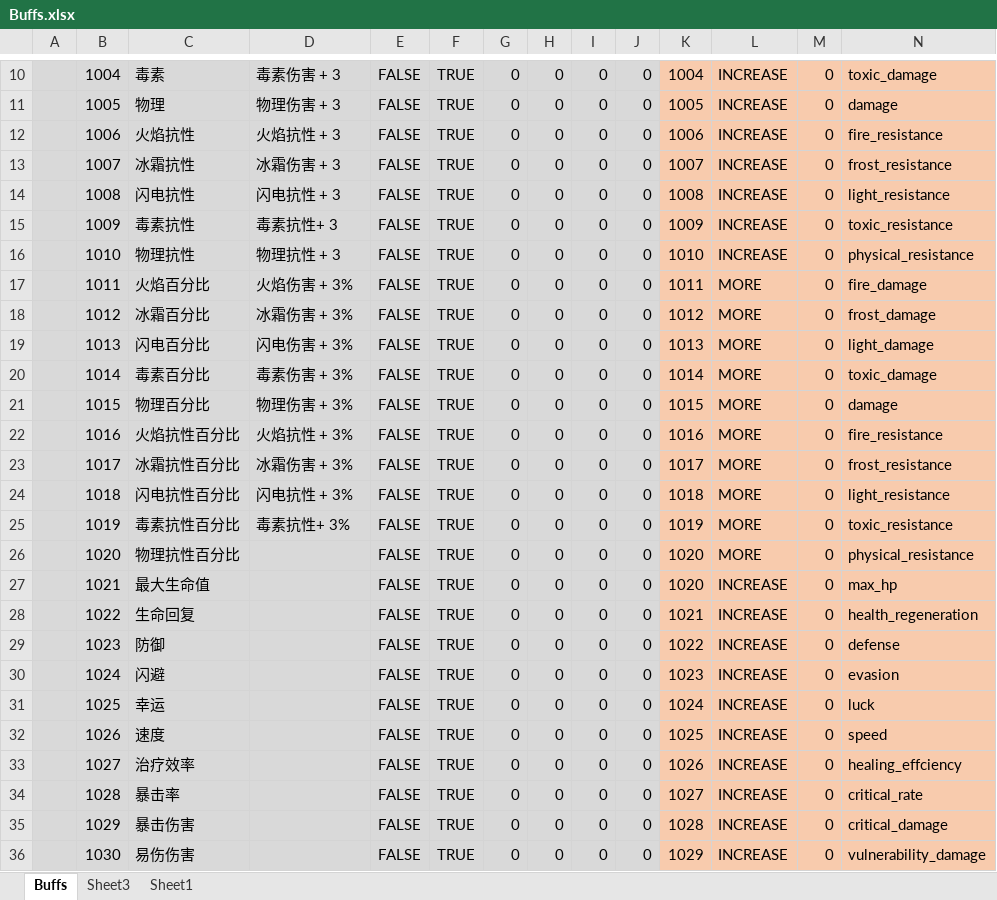
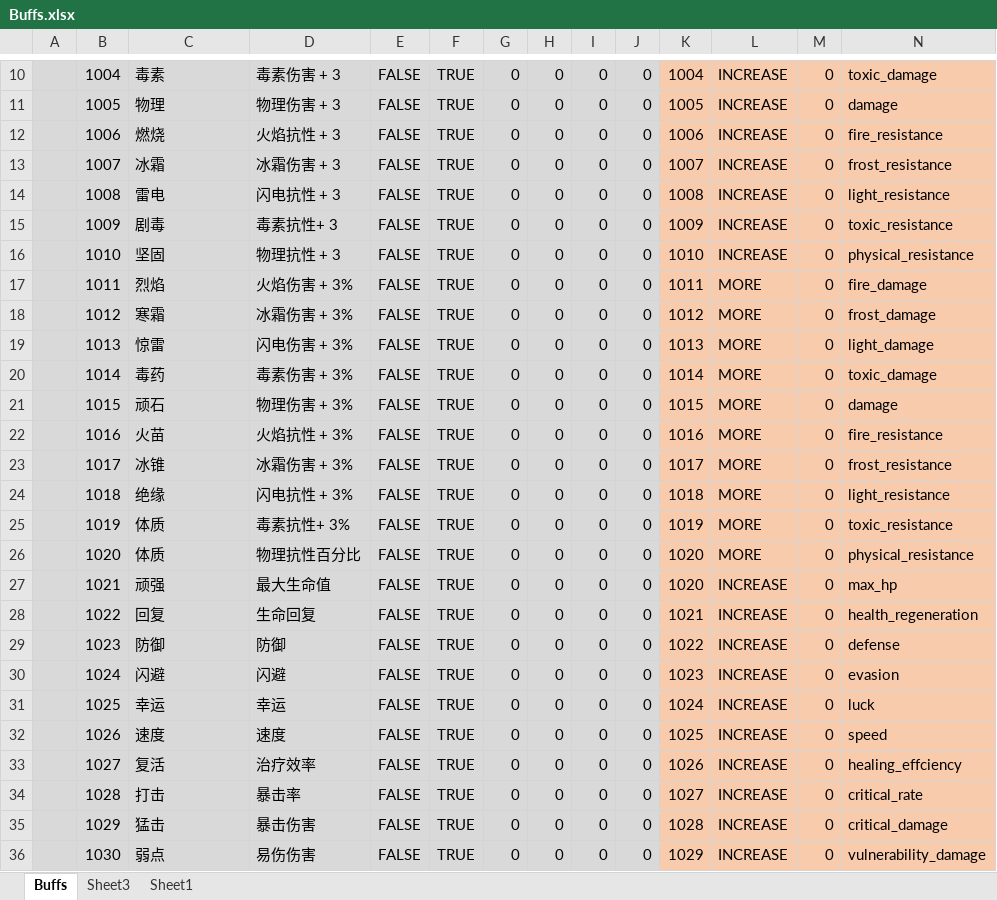
Before and after one commit to Abab-bk/AwesomeRPG, an Excel workbook: DataBase/Datas/Buffs.xlsx, sheet Buffs, drawn as a sheet; only a part is shown, gaps mark what is left out; values as stored, in another font and other column widths than the file's, no borders; the diff covers the shown part only; the diff names each change by its address in the sheet, - before the commit and + after, or states it on an @@ line.

```diff
--- a/DataBase/Datas/Buffs.xlsx (sheet Buffs)
+++ b/DataBase/Datas/Buffs.xlsx (sheet Buffs)
-C12: 火焰抗性
+C12: 燃烧
-C13: 冰霜抗性
+C13: 冰霜
-C14: 闪电抗性
+C14: 雷电
-C15: 毒素抗性
+C15: 剧毒
-C16: 物理抗性
+C16: 坚固
-C17: 火焰百分比
+C17: 烈焰
-C18: 冰霜百分比
+C18: 寒霜
-C19: 闪电百分比
+C19: 惊雷
-C20: 毒素百分比
+C20: 毒药
-C21: 物理百分比
+C21: 顽石
-C22: 火焰抗性百分比
+C22: 火苗
-C23: 冰霜抗性百分比
+C23: 冰锥
-C24: 闪电抗性百分比
+C24: 绝缘
-C25: 毒素抗性百分比
+C25: 体质
-C26: 物理抗性百分比
+C26: 体质
-D26: (empty)
+D26: 物理抗性百分比
-C27: 最大生命值
+C27: 顽强
-D27: (empty)
+D27: 最大生命值
-C28: 生命回复
+C28: 回复
-D28: (empty)
+D28: 生命回复
-D29: (empty)
+D29: 防御
-D30: (empty)
+D30: 闪避
-D31: (empty)
+D31: 幸运
-D32: (empty)
+D32: 速度
-C33: 治疗效率
+C33: 复活
-D33: (empty)
+D33: 治疗效率
-C34: 暴击率
+C34: 打击
-D34: (empty)
+D34: 暴击率
-C35: 暴击伤害
+C35: 猛击
-D35: (empty)
+D35: 暴击伤害
-C36: 易伤伤害
+C36: 弱点
-D36: (empty)
+D36: 易伤伤害
```
Also changed, not shown: 47 edited cells elsewhere in this sheet, sheet Sheet3, DataBase/Datas/Equipment.xlsx, 10 other files.
